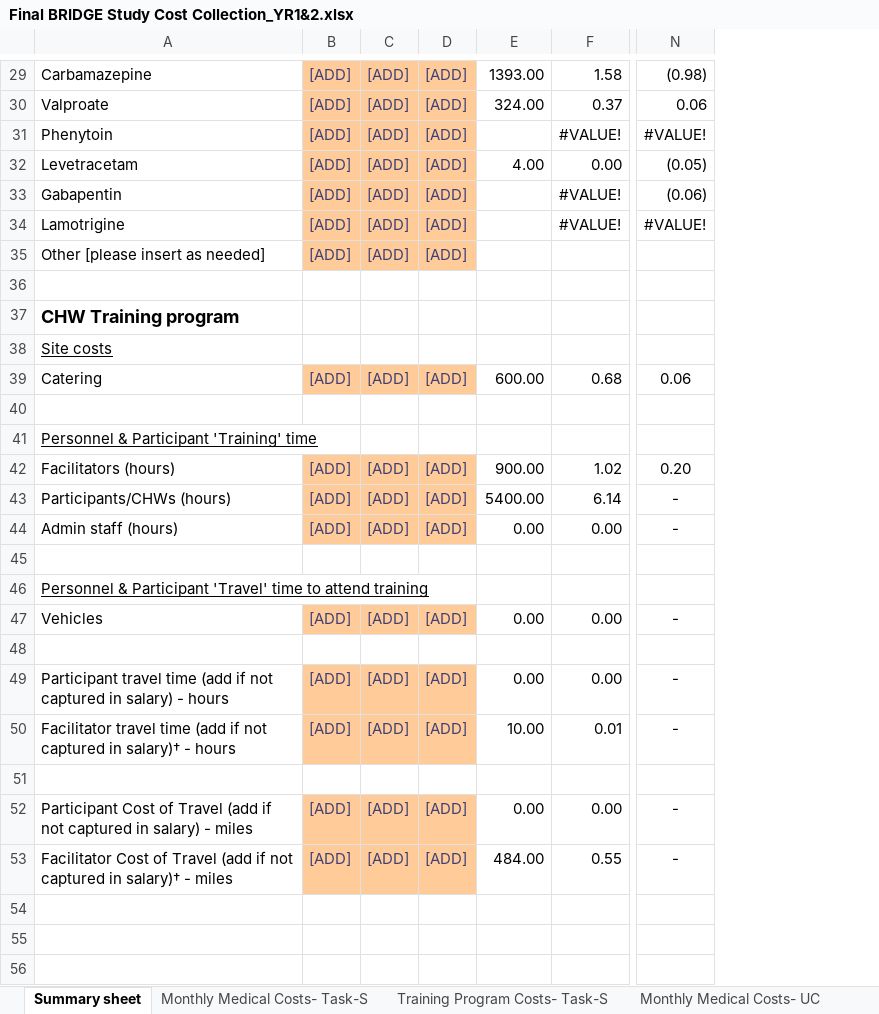
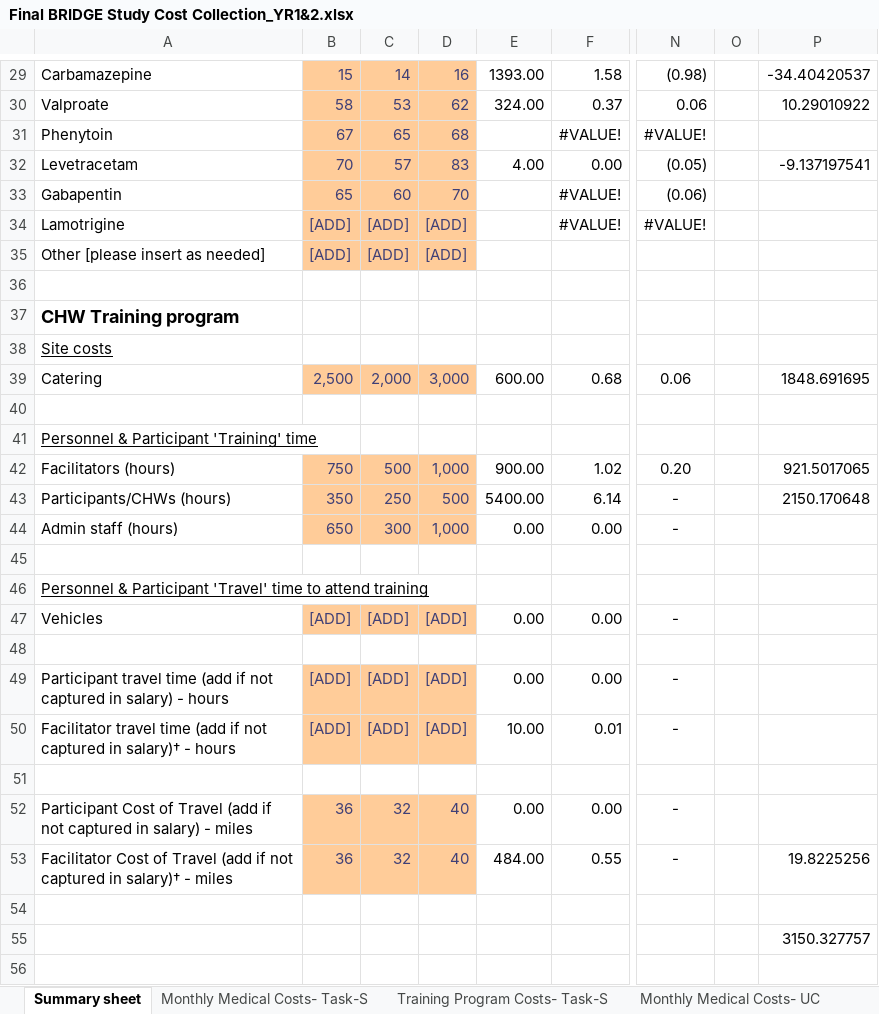
Before and after one commit to phos2000/BRIDGE, an Excel workbook: Final BRIDGE Study Cost Collection_YR1&2.xlsx, sheet Summary sheet, drawn as a sheet; only a part is shown, gaps mark what is left out; values as stored, in another font and other column widths than the file's, no borders; the diff covers the shown part only; the diff names each change by its address in the sheet, - before the commit and + after, or states it on an @@ line.

```diff
--- a/Final BRIDGE Study Cost Collection_YR1&2.xlsx (sheet Summary sheet)
+++ b/Final BRIDGE Study Cost Collection_YR1&2.xlsx (sheet Summary sheet)
+column O, empty
+column P, rows 29-55: -34.40420537 | 10.29010922 |  | -9.137197541 |  |  |  |  |  |  | 1848.691695 |  |  | 921.5017065 | 2150.170648 |  |  |  |  |  |  |  |  |  | 19.8225256 |  | 3150.327757
-B29: [ADD]
+B29: 15
-C29: [ADD]
+C29: 14
-D29: [ADD]
+D29: 16
-B30: [ADD]
+B30: 58
-C30: [ADD]
+C30: 53
-D30: [ADD]
+D30: 62
-B31: [ADD]
+B31: 67
-C31: [ADD]
+C31: 65
-D31: [ADD]
+D31: 68
-B32: [ADD]
+B32: 70
-C32: [ADD]
+C32: 57
-D32: [ADD]
+D32: 83
-B33: [ADD]
+B33: 65
-C33: [ADD]
+C33: 60
-D33: [ADD]
+D33: 70
-B39: [ADD]
+B39: 2,500
-C39: [ADD]
+C39: 2,000
-D39: [ADD]
+D39: 3,000
-B42: [ADD]
+B42: 750
-C42: [ADD]
+C42: 500
-D42: [ADD]
+D42: 1,000
-B43: [ADD]
+B43: 350
-C43: [ADD]
+C43: 250
-D43: [ADD]
+D43: 500
-B44: [ADD]
+B44: 650
-C44: [ADD]
+C44: 300
-D44: [ADD]
+D44: 1,000
-B52:B53: [ADD]
+B52:B53: 36
-C52:C53: [ADD]
+C52:C53: 32
-D52:D53: [ADD]
+D52:D53: 40
```
Also changed, not shown: 30 edited cells elsewhere in this sheet, 17 other files.
